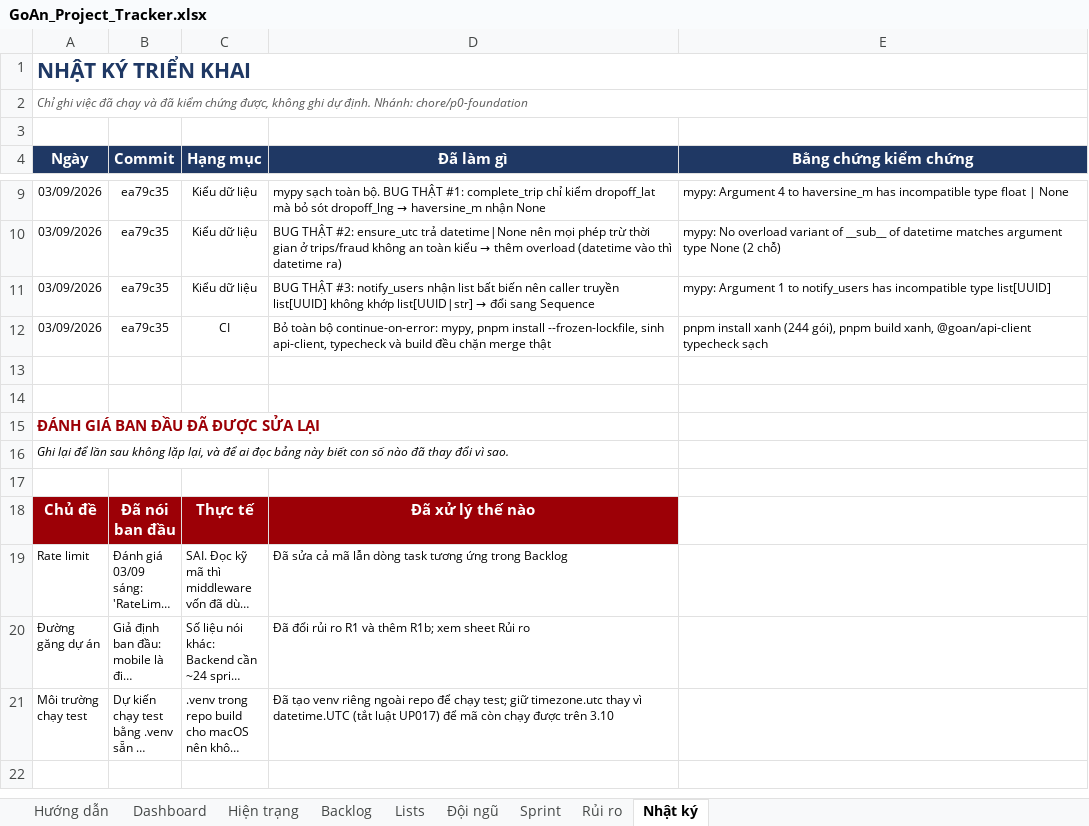
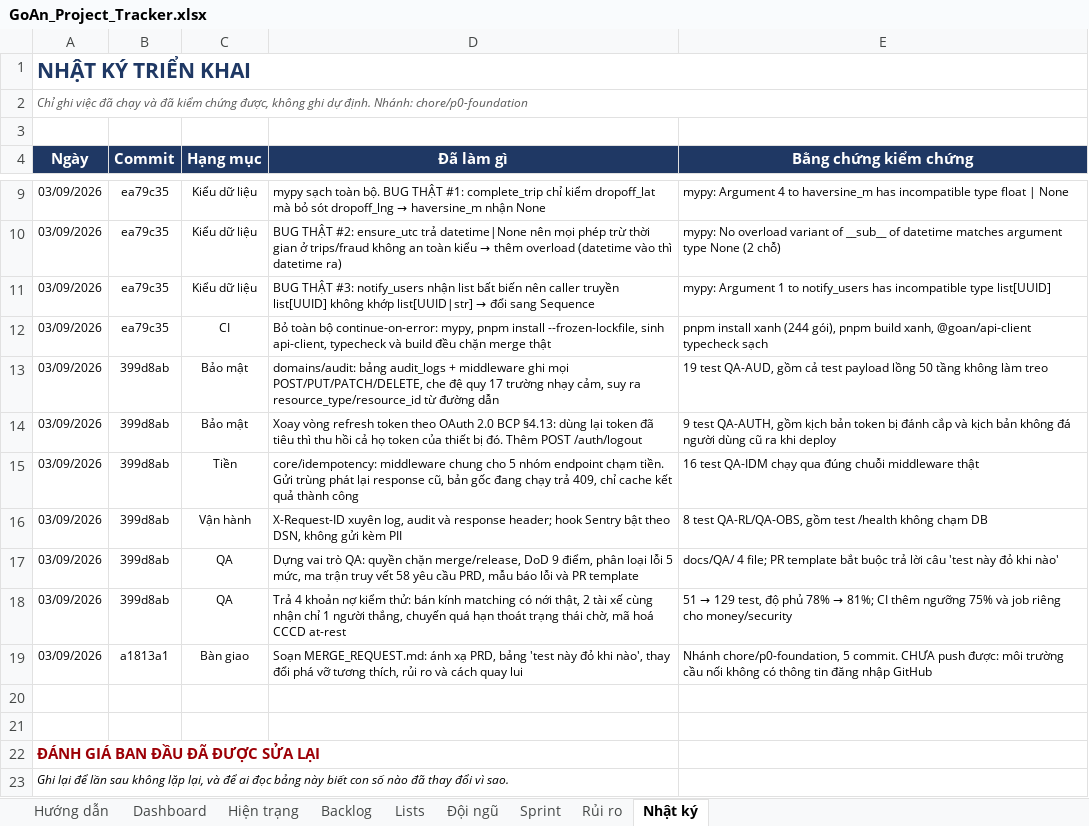
Before and after one commit to brucenguyen1852-IT/Goan, an Excel workbook: docs/GoAn_Project_Tracker.xlsx, sheet Nhật ký, drawn as a sheet; only a part is shown, gaps mark what is left out; the shorter side is filled out with more unchanged rows; long unchanged cells end in …; values as stored, in another font and other column widths than the file's, no borders; the diff names each change by its address in the sheet, - before the commit and + after, or states it on an @@ line.

```diff
--- a/docs/GoAn_Project_Tracker.xlsx (sheet Nhật ký)
+++ b/docs/GoAn_Project_Tracker.xlsx (sheet Nhật ký)
+row 13: 03/09/2026 | 399d8ab | Bảo mật | domains/audit: bảng audit_logs + middleware ghi mọi POST/PUT/PATCH/DELETE, che đệ quy 17 trường nhạy cảm, suy ra resource_type/resource_id từ đường dẫn | 19 test QA-AUD, gồm cả test payload lồng 50 tầng không làm treo
+row 14: 03/09/2026 | 399d8ab | Bảo mật | Xoay vòng refresh token theo OAuth 2.0 BCP §4.13: dùng lại token đã tiêu thì thu hồi cả họ token của thiết bị đó. Thêm POST /auth/logout | 9 test QA-AUTH, gồm kịch bản token bị đánh cắp và kịch bản không đá người dùng cũ ra khi deploy
+row 15: 03/09/2026 | 399d8ab | Tiền | core/idempotency: middleware chung cho 5 nhóm endpoint chạm tiền. Gửi trùng phát lại response cũ, bản gốc đang chạy trả 409, chỉ cache kết quả thành công | 16 test QA-IDM chạy qua đúng chuỗi middleware thật
+row 16: 03/09/2026 | 399d8ab | Vận hành | X-Request-ID xuyên log, audit và response header; hook Sentry bật theo DSN, không gửi kèm PII | 8 test QA-RL/QA-OBS, gồm test /health không chạm DB
+row 17: 03/09/2026 | 399d8ab | QA | Dựng vai trò QA: quyền chặn merge/release, DoD 9 điểm, phân loại lỗi 5 mức, ma trận truy vết 58 yêu cầu PRD, mẫu báo lỗi và PR template | docs/QA/ 4 file; PR template bắt buộc trả lời câu 'test này đỏ khi nào'
+row 18: 03/09/2026 | 399d8ab | QA | Trả 4 khoản nợ kiểm thử: bán kính matching có nới thật, 2 tài xế cùng nhận chỉ 1 người thắng, chuyến quá hạn thoát trạng thái chờ, mã hoá CCCD at-rest | 51 → 129 test, độ phủ 78% → 81%; CI thêm ngưỡng 75% và job riêng cho money/security
+row 19: 03/09/2026 | a1813a1 | Bàn giao | Soạn MERGE_REQUEST.md: ánh xạ PRD, bảng 'test này đỏ khi nào', thay đổi phá vỡ tương thích, rủi ro và cách quay lui | Nhánh chore/p0-foundation, 5 commit. CHƯA push được: môi trường cầu nối không có thông tin đăng nhập GitHub
```
Also changed, not shown: sheet Backlog, sheet Dashboard, sheet Đội ngũ, sheet Hướng dẫn, formulas that keep their value.
